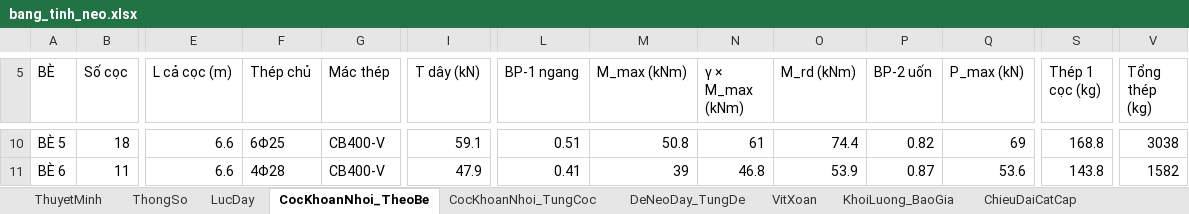
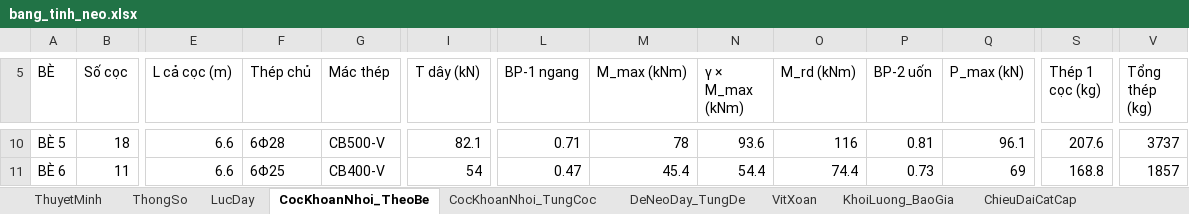
Before and after one commit to MinhNhat108/webneobe, an Excel workbook: docs/mat-bang-neo-ban-mong/bang_tinh_neo.xlsx, sheet CocKhoanNhoi_TheoBe, drawn as a sheet; only a part is shown, gaps mark what is left out; values as stored, in another font and other column widths than the file's, no borders; the diff covers the shown part only; the diff names each change by its address in the sheet, - before the commit and + after, or states it on an @@ line.

```diff
--- a/docs/mat-bang-neo-ban-mong/bang_tinh_neo.xlsx (sheet CocKhoanNhoi_TheoBe)
+++ b/docs/mat-bang-neo-ban-mong/bang_tinh_neo.xlsx (sheet CocKhoanNhoi_TheoBe)
-F10 (Thép chủ): 6Φ25
+F10 (Thép chủ): 6Φ28
-G10 (Mác thép): CB400-V
+G10 (Mác thép): CB500-V
-I10 (T dây (kN)): 59.1
+I10 (T dây (kN)): 82.1
-L10 (BP-1 ngang): 0.51
+L10 (BP-1 ngang): 0.71
-M10 (M_max (kNm)): 50.8
+M10 (M_max (kNm)): 78
-N10 (γ × M_max (kNm)): 61
+N10 (γ × M_max (kNm)): 93.6
-O10 (M_rd (kNm)): 74.4
+O10 (M_rd (kNm)): 116
-P10 (BP-2 uốn): 0.82
+P10 (BP-2 uốn): 0.81
-Q10 (P_max (kN)): 69
+Q10 (P_max (kN)): 96.1
-S10 (Thép 1 cọc (kg)): 168.8
+S10 (Thép 1 cọc (kg)): 207.6
-V10 (Tổng thép (kg)): 3038
+V10 (Tổng thép (kg)): 3737
-F11 (Thép chủ): 4Φ28
+F11 (Thép chủ): 6Φ25
-I11 (T dây (kN)): 47.9
+I11 (T dây (kN)): 54
-L11 (BP-1 ngang): 0.41
+L11 (BP-1 ngang): 0.47
-M11 (M_max (kNm)): 39
+M11 (M_max (kNm)): 45.4
-N11 (γ × M_max (kNm)): 46.8
+N11 (γ × M_max (kNm)): 54.4
-O11 (M_rd (kNm)): 53.9
+O11 (M_rd (kNm)): 74.4
-P11 (BP-2 uốn): 0.87
+P11 (BP-2 uốn): 0.73
-Q11 (P_max (kN)): 53.6
+Q11 (P_max (kN)): 69
-S11 (Thép 1 cọc (kg)): 143.8
+S11 (Thép 1 cọc (kg)): 168.8
-V11 (Tổng thép (kg)): 1582
+V11 (Tổng thép (kg)): 1857
```
Also changed, not shown: 53 edited cells elsewhere in this sheet, sheet CocKhoanNhoi_TungCoc, sheet ChieuDaiCatCap, sheet CanBangNeo_MucNuoc, sheet DeNeoDay_TungDe, sheet VitXoan, sheet KhoiLuong_BaoGia, 2 more sheets, docs/mat-bang-neo-ban-mong/bang_thong_ke_neo_8_be.xlsx, public/docs_ban_mong/HOBANMONG_BANG_THONG_KE_NEO_8_BE.xlsx, 34 other files.
